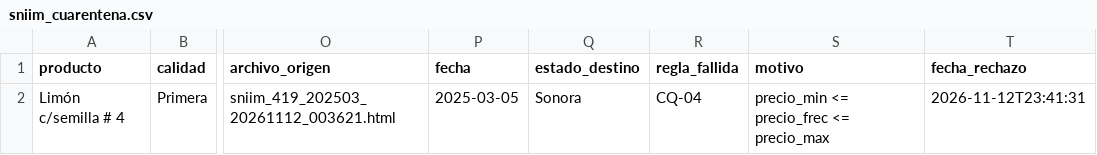
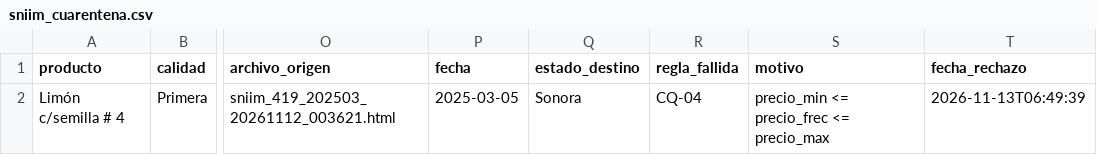
Before and after one commit to estrecard/Proyecto_Limones, a CSV file: data/quarantine/sniim_cuarentena.csv, drawn as a sheet; only a part is shown, gaps mark what is left out; the diff names each change by its address in the sheet, - before the commit and + after, or states it on an @@ line.

```diff
--- a/data/quarantine/sniim_cuarentena.csv
+++ b/data/quarantine/sniim_cuarentena.csv
-T2 (fecha_rechazo): 2026-11-12T23:41:31
+T2 (fecha_rechazo): 2026-11-13T06:49:39
```
Also changed, not shown: data/silver/banxico.csv, data/silver/open_meteo.csv, 30 other files.
